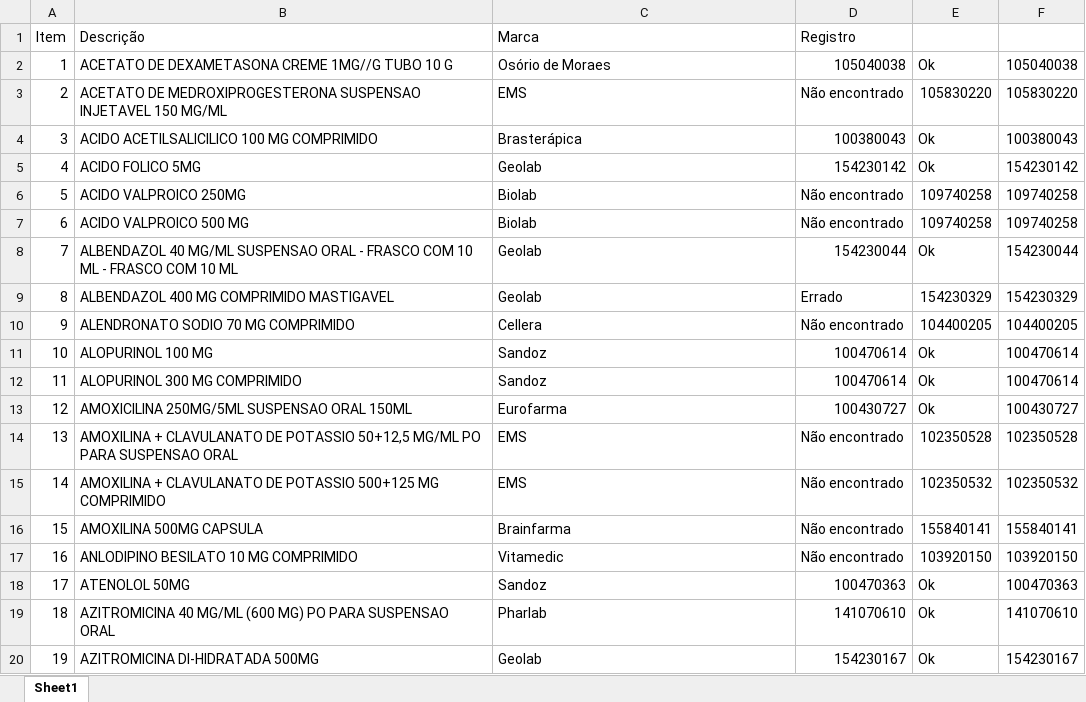
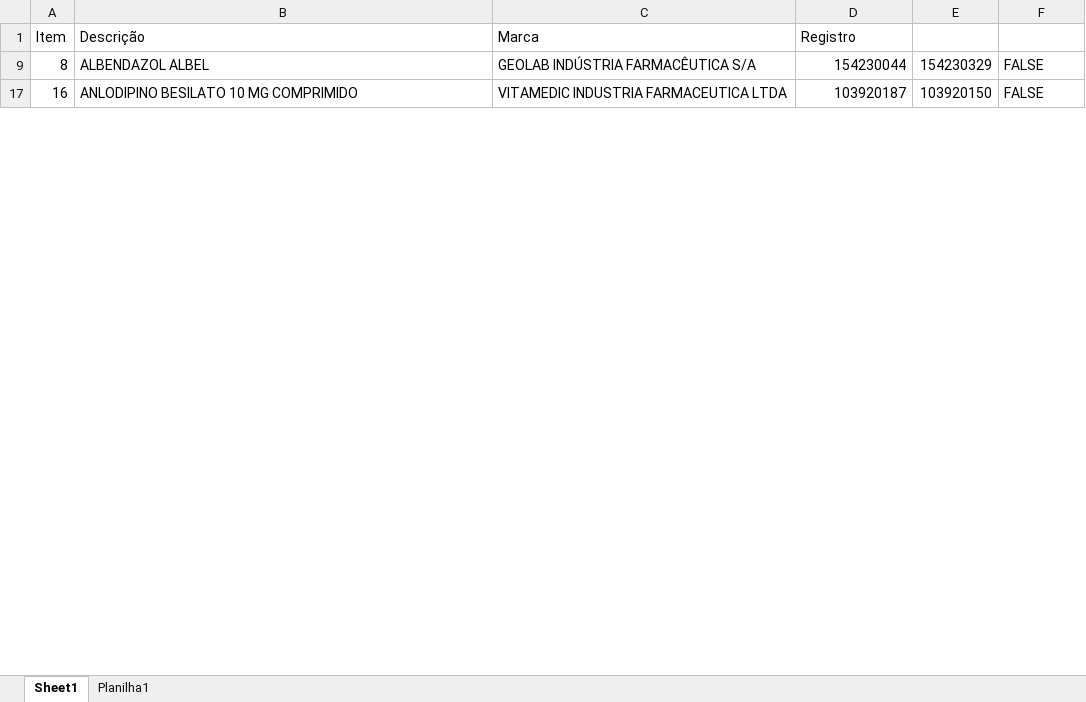
Before and after one commit to MuriloCSeidenstucker/mslookup, an Excel workbook: relatorio_registros.xlsx, sheet Sheet1, drawn as a sheet; only a part is shown; values as stored, in another font and other column widths than the file's, no cell formats; conditional formats not drawn; the diff covers the shown part only; the diff names each change by its address in the sheet, - before the commit and + after, or states it on an @@ line.

```diff
--- a/relatorio_registros.xlsx (sheet Sheet1)
+++ b/relatorio_registros.xlsx (sheet Sheet1)
+sheet tab: Planilha1
-row 2: 1 | ACETATO DE DEXAMETASONA CREME 1MG//G TUBO 10 G | Osório de Moraes | 105040038 | Ok | 105040038
-row 3: 2 | ACETATO DE MEDROXIPROGESTERONA SUSPENSAO INJETAVEL 150 MG/ML | EMS | Não encontrado | 105830220 | 105830220
-row 4: 3 | ACIDO ACETILSALICILICO 100 MG COMPRIMIDO | Brasterápica | 100380043 | Ok | 100380043
-row 5: 4 | ACIDO FOLICO 5MG | Geolab | 154230142 | Ok | 154230142
-row 6: 5 | ACIDO VALPROICO 250MG | Biolab | Não encontrado | 109740258 | 109740258
-row 7: 6 | ACIDO VALPROICO 500 MG | Biolab | Não encontrado | 109740258 | 109740258
-row 8: 7 | ALBENDAZOL 40 MG/ML SUSPENSAO ORAL - FRASCO COM 10 ML - FRASCO COM 10 ML | Geolab | 154230044 | Ok | 154230044
-B9 (Descrição): ALBENDAZOL 400 MG COMPRIMIDO MASTIGAVEL
+B9 (Descrição): ALBENDAZOL ALBEL
-C9 (Marca): Geolab
+C9 (Marca): GEOLAB INDÚSTRIA FARMACÊUTICA S/A
-D9 (Registro): Errado
+D9 (Registro): 154230044
-F9: 154230329
+F9: FALSE
-row 10: 9 | ALENDRONATO SODIO 70 MG COMPRIMIDO | Cellera | Não encontrado | 104400205 | 104400205
-row 11: 10 | ALOPURINOL 100 MG | Sandoz | 100470614 | Ok | 100470614
-row 12: 11 | ALOPURINOL 300 MG COMPRIMIDO | Sandoz | 100470614 | Ok | 100470614
-row 13: 12 | AMOXICILINA 250MG/5ML SUSPENSAO ORAL 150ML | Eurofarma | 100430727 | Ok | 100430727
-row 14: 13 | AMOXILINA + CLAVULANATO DE POTASSIO 50+12,5 MG/ML PO PARA SUSPENSAO ORAL | EMS | Não encontrado | 102350528 | 102350528
-row 15: 14 | AMOXILINA + CLAVULANATO DE POTASSIO 500+125 MG COMPRIMIDO | EMS | Não encontrado | 102350532 | 102350532
-row 16: 15 | AMOXILINA 500MG CAPSULA | Brainfarma | Não encontrado | 155840141 | 155840141
-C17 (Marca): Vitamedic
+C17 (Marca): VITAMEDIC INDUSTRIA FARMACEUTICA LTDA
-D17 (Registro): Não encontrado
+D17 (Registro): 103920187
-F17: 103920150
+F17: FALSE
-row 18: 17 | ATENOLOL 50MG | Sandoz | 100470363 | Ok | 100470363
-row 19: 18 | AZITROMICINA 40 MG/ML (600 MG) PO PARA SUSPENSAO ORAL | Pharlab | 141070610 | Ok | 141070610
-row 20: 19 | AZITROMICINA DI-HIDRATADA 500MG | Geolab | 154230167 | Ok | 154230167
```
Also changed, not shown: 88 removed rows and 62 edited cells elsewhere in this sheet, cell formats, formulas that keep their value, hidden cells, 3 other files.
